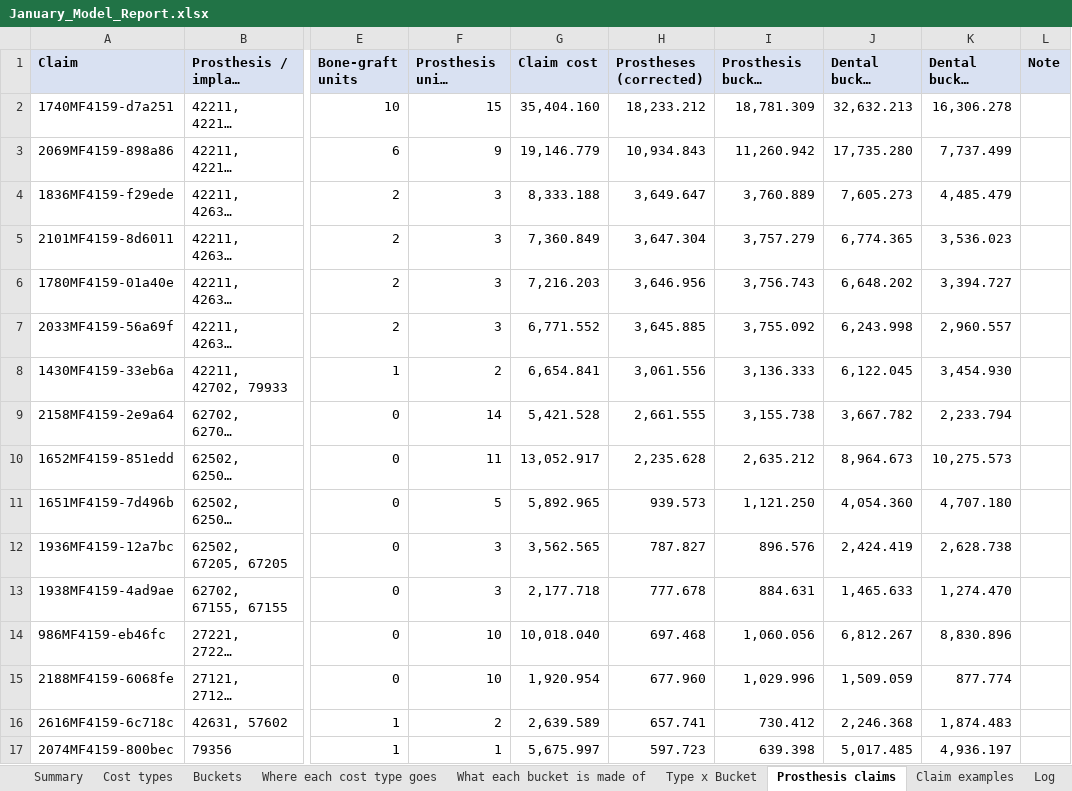
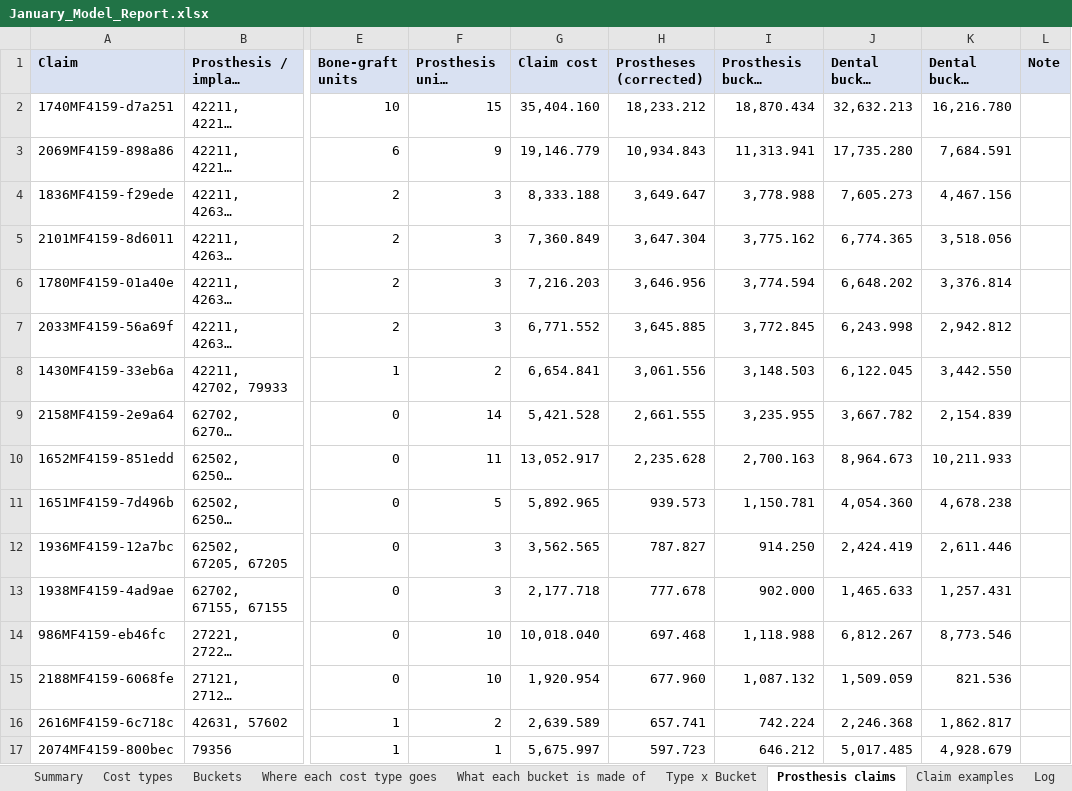
Before and after one commit to htahoun/Clinical-Costing, an Excel workbook: output/January_Model_Report.xlsx, sheet Prosthesis claims, drawn as a sheet; only a part is shown, gaps mark what is left out; long unchanged cells end in …; values as stored, in another font and other column widths than the file's, no borders; the diff covers the shown part only; the diff names each change by its address in the sheet, - before the commit and + after, or states it on an @@ line.

```diff
--- a/output/January_Model_Report.xlsx (sheet Prosthesis claims)
+++ b/output/January_Model_Report.xlsx (sheet Prosthesis claims)
-I2 (Prosthesis bucket (corrected)): 18,781.309
+I2 (Prosthesis bucket (corrected)): 18,870.434
-K2 (Dental bucket corrected): 16,306.278
+K2 (Dental bucket corrected): 16,216.780
-I3 (Prosthesis bucket (corrected)): 11,260.942
+I3 (Prosthesis bucket (corrected)): 11,313.941
-K3 (Dental bucket corrected): 7,737.499
+K3 (Dental bucket corrected): 7,684.591
-I4 (Prosthesis bucket (corrected)): 3,760.889
+I4 (Prosthesis bucket (corrected)): 3,778.988
-K4 (Dental bucket corrected): 4,485.479
+K4 (Dental bucket corrected): 4,467.156
-I5 (Prosthesis bucket (corrected)): 3,757.279
+I5 (Prosthesis bucket (corrected)): 3,775.162
-K5 (Dental bucket corrected): 3,536.023
+K5 (Dental bucket corrected): 3,518.056
-I6 (Prosthesis bucket (corrected)): 3,756.743
+I6 (Prosthesis bucket (corrected)): 3,774.594
-K6 (Dental bucket corrected): 3,394.727
+K6 (Dental bucket corrected): 3,376.814
-I7 (Prosthesis bucket (corrected)): 3,755.092
+I7 (Prosthesis bucket (corrected)): 3,772.845
-K7 (Dental bucket corrected): 2,960.557
+K7 (Dental bucket corrected): 2,942.812
-I8 (Prosthesis bucket (corrected)): 3,136.333
+I8 (Prosthesis bucket (corrected)): 3,148.503
-K8 (Dental bucket corrected): 3,454.930
+K8 (Dental bucket corrected): 3,442.550
-I9 (Prosthesis bucket (corrected)): 3,155.738
+I9 (Prosthesis bucket (corrected)): 3,235.955
-K9 (Dental bucket corrected): 2,233.794
+K9 (Dental bucket corrected): 2,154.839
-I10 (Prosthesis bucket (corrected)): 2,635.212
+I10 (Prosthesis bucket (corrected)): 2,700.163
-K10 (Dental bucket corrected): 10,275.573
+K10 (Dental bucket corrected): 10,211.933
-I11 (Prosthesis bucket (corrected)): 1,121.250
+I11 (Prosthesis bucket (corrected)): 1,150.781
-K11 (Dental bucket corrected): 4,707.180
+K11 (Dental bucket corrected): 4,678.238
-I12 (Prosthesis bucket (corrected)): 896.576
+I12 (Prosthesis bucket (corrected)): 914.250
-K12 (Dental bucket corrected): 2,628.738
+K12 (Dental bucket corrected): 2,611.446
-I13 (Prosthesis bucket (corrected)): 884.631
+I13 (Prosthesis bucket (corrected)): 902.000
-K13 (Dental bucket corrected): 1,274.470
+K13 (Dental bucket corrected): 1,257.431
-I14 (Prosthesis bucket (corrected)): 1,060.056
+I14 (Prosthesis bucket (corrected)): 1,118.988
-K14 (Dental bucket corrected): 8,830.896
+K14 (Dental bucket corrected): 8,773.546
-I15 (Prosthesis bucket (corrected)): 1,029.996
+I15 (Prosthesis bucket (corrected)): 1,087.132
-K15 (Dental bucket corrected): 877.774
+K15 (Dental bucket corrected): 821.536
-I16 (Prosthesis bucket (corrected)): 730.412
+I16 (Prosthesis bucket (corrected)): 742.224
-K16 (Dental bucket corrected): 1,874.483
+K16 (Dental bucket corrected): 1,862.817
-I17 (Prosthesis bucket (corrected)): 639.398
+I17 (Prosthesis bucket (corrected)): 646.212
-K17 (Dental bucket corrected): 4,936.197
+K17 (Dental bucket corrected): 4,928.679
```
Also changed, not shown: 227 edited cells elsewhere in this sheet, sheet Claim examples, sheet What each bucket is made of, sheet Type x Bucket, sheet Log, sheet Cost types, sheet Where each cost type goes, 2 more sheets, input/Ledger_by_Cost_Type_FY2025.xlsx, output/Rerouting_Internal_to_DOH.xlsx, 6 other files.
